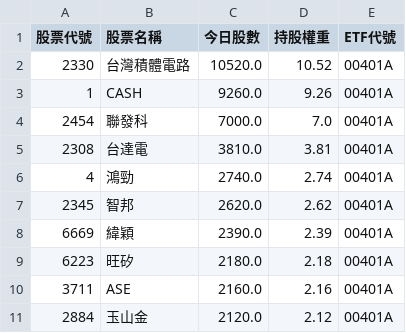
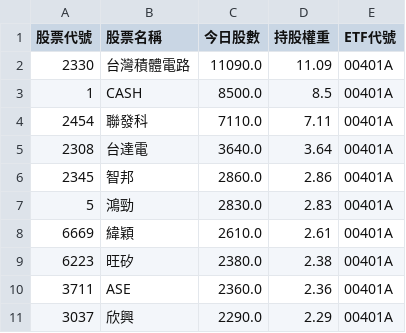
Before and after one commit to caesar263/my-etf-tracker, a CSV file: holdings_00401A.csv, drawn as a sheet.

```diff
--- a/holdings_00401A.csv
+++ b/holdings_00401A.csv
@@ -1,11 +1,11 @@
 股票代號,股票名稱,今日股數,持股權重,ETF代號
-2330,台灣積體電路,10520.0,10.52,00401A
-1,CASH,9260.0,9.26,00401A
-2454,聯發科,7000.0,7.0,00401A
-2308,台達電,3810.0,3.81,00401A
-4,鴻勁,2740.0,2.74,00401A
-2345,智邦,2620.0,2.62,00401A
-6669,緯穎,2390.0,2.39,00401A
-6223,旺矽,2180.0,2.18,00401A
-3711,ASE,2160.0,2.16,00401A
-2884,玉山金,2120.0,2.12,00401A
+2330,台灣積體電路,11090.0,11.09,00401A
+1,CASH,8500.0,8.5,00401A
+2454,聯發科,7110.0,7.11,00401A
+2308,台達電,3640.0,3.64,00401A
+2345,智邦,2860.0,2.86,00401A
+5,鴻勁,2830.0,2.83,00401A
+6669,緯穎,2610.0,2.61,00401A
+6223,旺矽,2380.0,2.38,00401A
+3711,ASE,2360.0,2.36,00401A
+3037,欣興,2290.0,2.29,00401A
```
Also changed, not shown: final_analysis.csv, holdings_00400A.csv, 13 other files.
